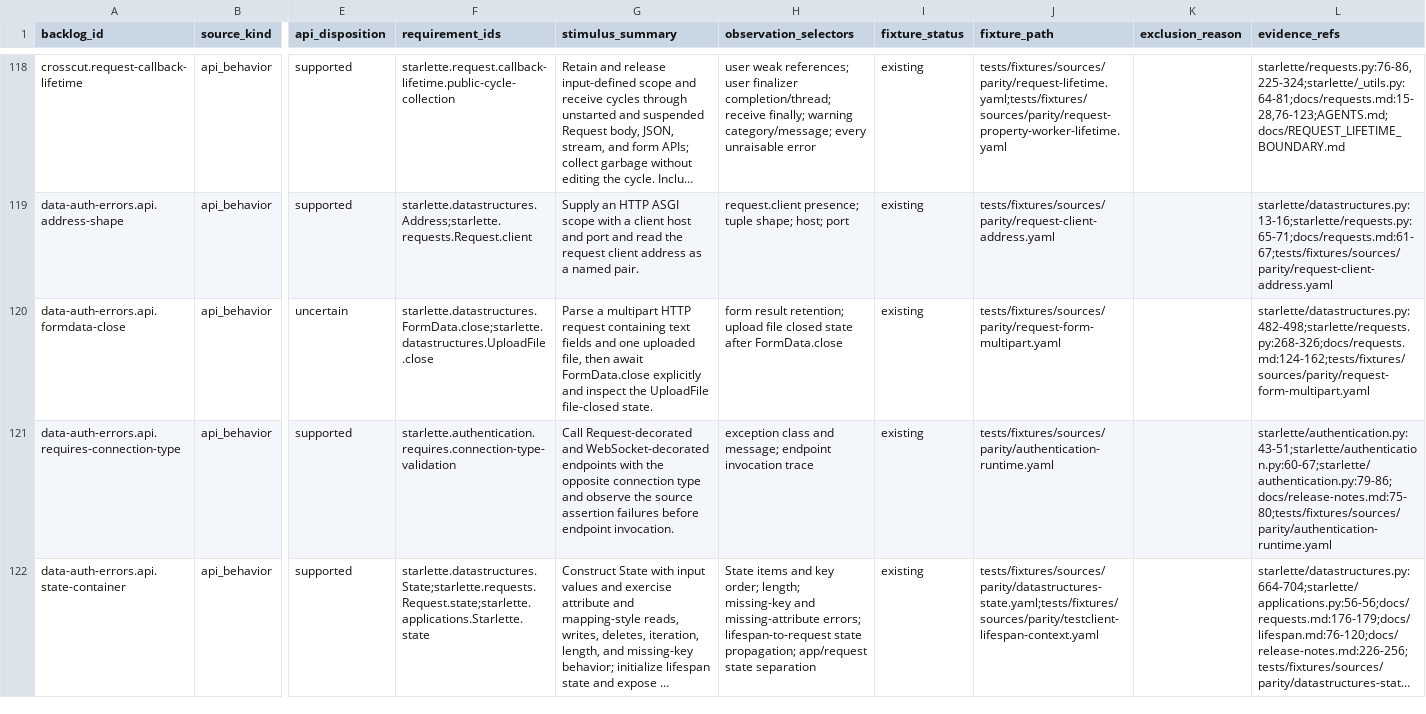
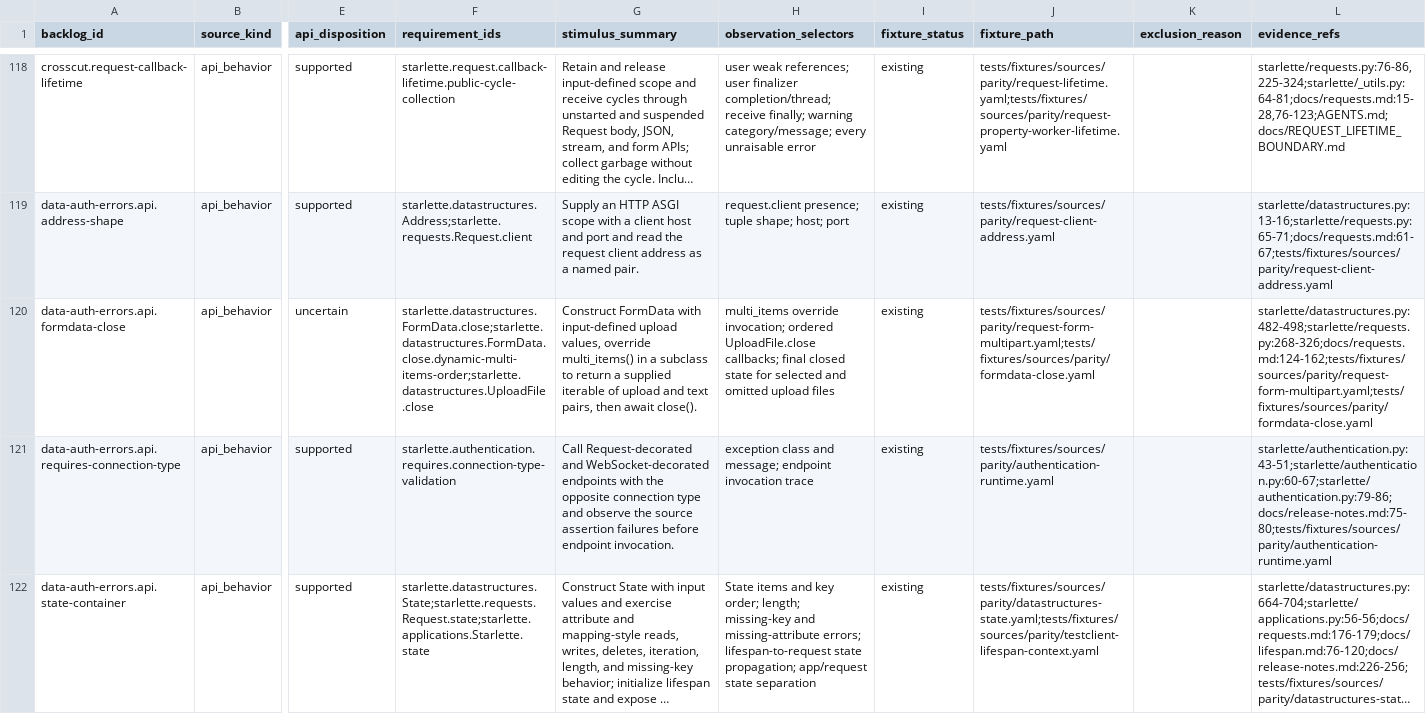
Before and after one commit to appunni-m/starlette-rs, a CSV file: docs/atlas/coverage-matrix.csv, drawn as a sheet; only a part is shown, gaps mark what is left out; long unchanged cells end in …; the diff names each change by its address in the sheet, - before the commit and + after, or states it on an @@ line.

Commit message:
Implement FormData close and ordered route dispatch

```diff
--- a/docs/atlas/coverage-matrix.csv
+++ b/docs/atlas/coverage-matrix.csv
-F120 (requirement_ids): starlette.datastructures.FormData.close;starlette.datastructures.UploadFile.close
+F120 (requirement_ids): starlette.datastructures.FormData.close;starlette.datastructures.FormData.close.dynamic-multi-items-order;starlette.datastructures.UploadFile.close
-G120 (stimulus_summary): Parse a multipart HTTP request containing text fields and one uploaded file, then await FormData.close explicitly and inspect the UploadFile file-closed state.
+G120 (stimulus_summary): Construct FormData with input-defined upload values, override multi_items() in a subclass to return a supplied iterable of upload and text pairs, then await close().
-H120 (observation_selectors): form result retention; upload file closed state after FormData.close
+H120 (observation_selectors): multi_items override invocation; ordered UploadFile.close callbacks; final closed state for selected and omitted upload files
-J120 (fixture_path): tests/fixtures/sources/parity/request-form-multipart.yaml
+J120 (fixture_path): tests/fixtures/sources/parity/request-form-multipart.yaml;tests/fixtures/sources/parity/formdata-close.yaml
-L120 (evidence_refs): starlette/datastructures.py:482-498;starlette/requests.py:268-326;docs/requests.md:124-162;tests/fixtures/sources/parity/request-form-multipart.yaml
+L120 (evidence_refs): starlette/datastructures.py:482-498;starlette/requests.py:268-326;docs/requests.md:124-162;tests/fixtures/sources/parity/request-form-multipart.yaml;tests/fixtures/sources/parity/formdata-close.yaml
```
Also changed, not shown: docs/atlas/reviews/data-auth-errors-fixtures.csv, 10 other files.
